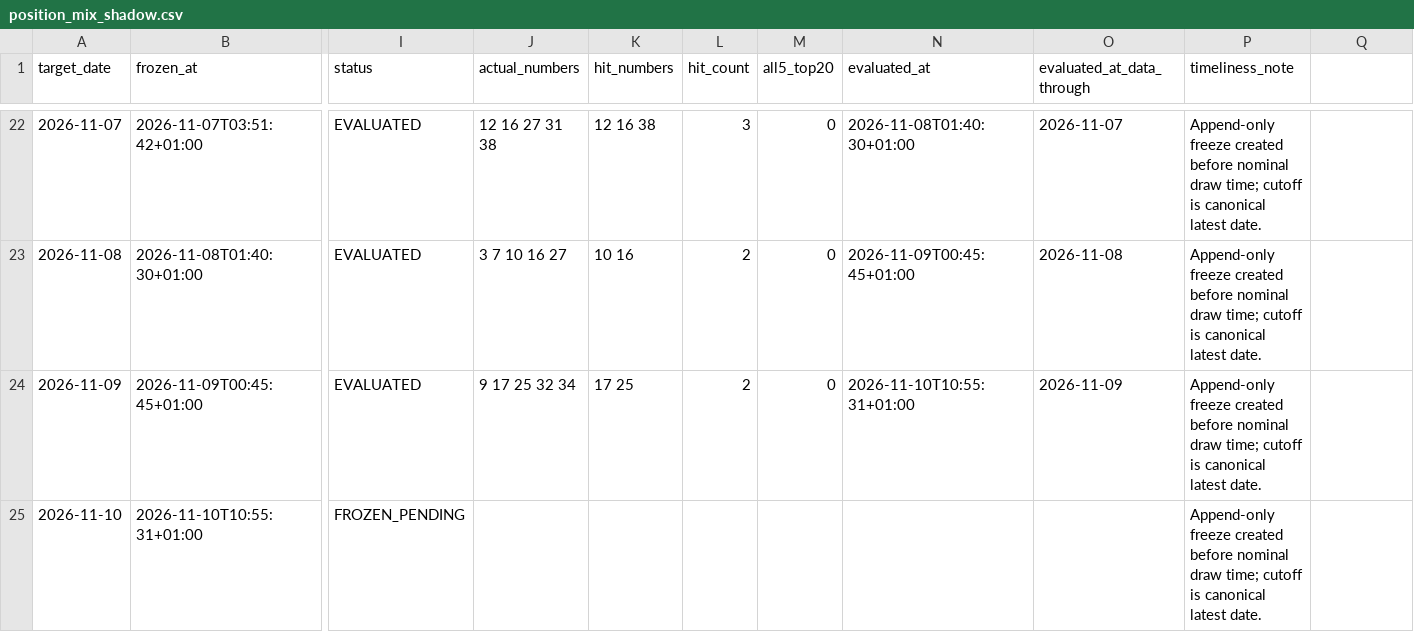
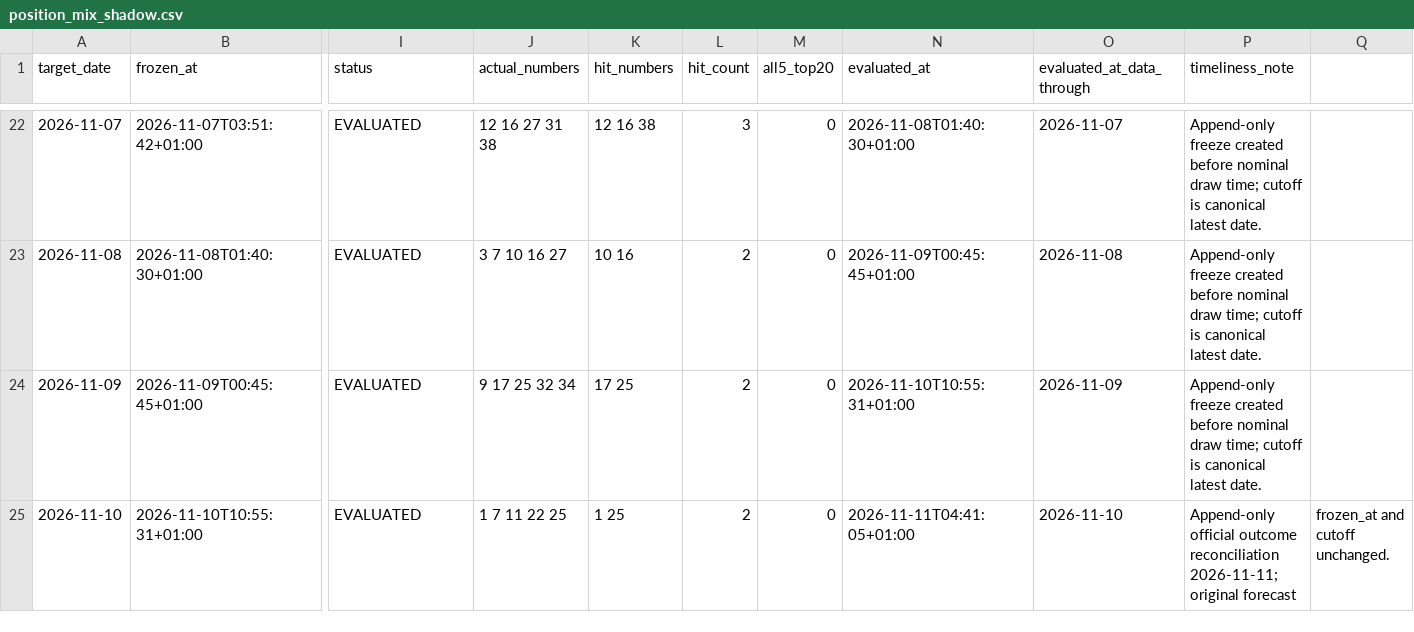
Before and after one commit to jamesnuvola/vincicasa-lab, a CSV file: reports/sequence_agent/position_mix_shadow.csv, drawn as a sheet; only a part is shown, gaps mark what is left out; the diff names each change by its address in the sheet, - before the commit and + after, or states it on an @@ line.

```diff
--- a/reports/sequence_agent/position_mix_shadow.csv
+++ b/reports/sequence_agent/position_mix_shadow.csv
-I25 (status): FROZEN_PENDING
+I25 (status): EVALUATED
-J25 (actual_numbers): (empty)
+J25 (actual_numbers): 1 7 11 22 25
-K25 (hit_numbers): (empty)
+K25 (hit_numbers): 1 25
-L25 (hit_count): (empty)
+L25 (hit_count): 2
-M25 (all5_top20): (empty)
+M25 (all5_top20): 0
-N25 (evaluated_at): (empty)
+N25 (evaluated_at): 2026-11-11T04:41:05+01:00
-O25 (evaluated_at_data_through): (empty)
+O25 (evaluated_at_data_through): 2026-11-10
-P25 (timeliness_note): Append-only freeze created before nominal draw time; cutoff is canonical latest date.
+P25 (timeliness_note): Append-only official outcome reconciliation 2026-11-11; original forecast
-Q25: (empty)
+Q25: frozen_at and cutoff unchanged.
```
Also changed, not shown: reports/sequence_agent/shadow_forecasts.csv, 6 other files.
